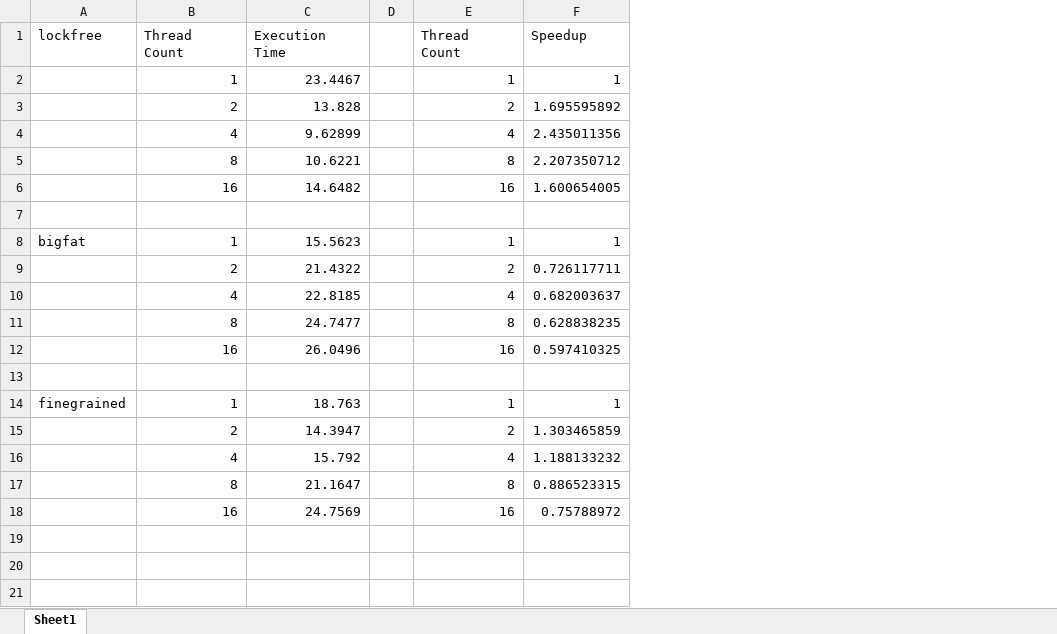
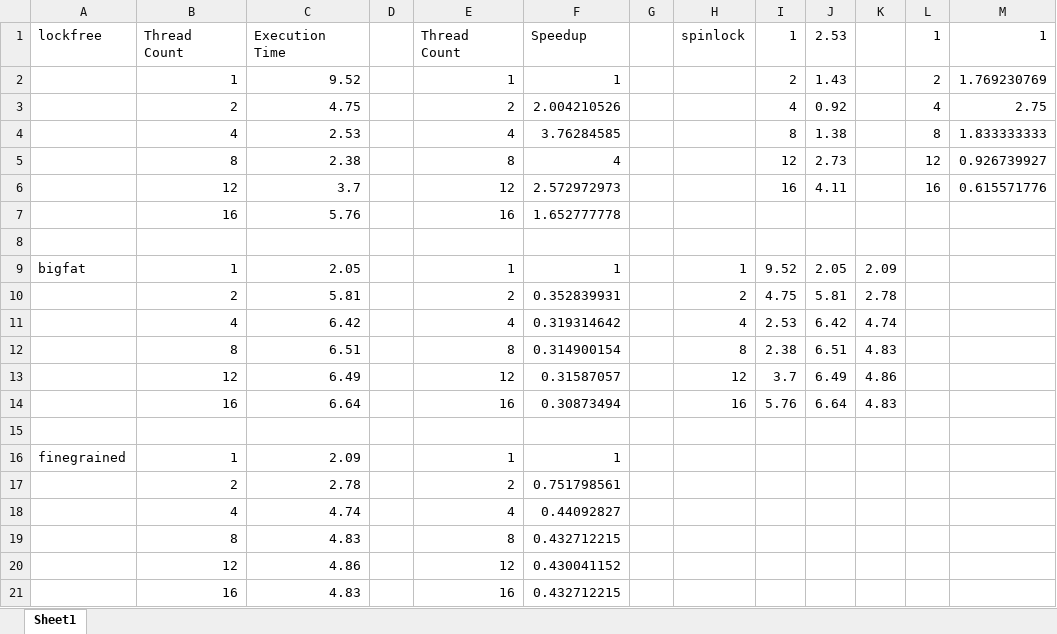
Before and after one commit to sarandia/lockfreebst, an Excel workbook: analysis/bm_data_plot.xlsx, sheet Sheet1, drawn as a sheet; values as stored, in another font and other column widths than the file's, no borders; charts and pictures not drawn; removed rows and columns are numbered as before the commit, all else as after; the diff names each change by its address in the sheet, - before the commit and + after, or states it on an @@ line.

Commit message:
data

```diff
--- a/analysis/bm_data_plot.xlsx (sheet Sheet1)
+++ b/analysis/bm_data_plot.xlsx (sheet Sheet1)
-column C, rows 1-18: Execution Time | 23.4467 | 13.828 | 9.62899 | 10.6221 | 14.6482 |  | 15.5623 | 21.4322 | 22.8185 | 24.7477 | 26.0496 |  | 18.763 | 14.3947 | 15.792 | 21.1647 | 24.7569
+column C, rows 1-5: Execution Time | 9.52 | 4.75 | 2.53 | 2.38; rows 7-12: 5.76 |  | 2.05 | 5.81 | 6.42 | 6.51; rows 14-19: 6.64 |  | 2.09 | 2.78 | 4.74 | 4.83; row 21: 4.83
+column G, empty
+column H, row 1: spinlock; rows 9-12: 1 | 2 | 4 | 8; row 14: 16
+column I, rows 1-5: 1 | 2 | 4 | 8 | 12; rows 9-12: 9.52 | 4.75 | 2.53 | 2.38; row 14: 5.76
+column J, rows 1-5: 2.53 | 1.43 | 0.92 | 1.38 | 2.73; rows 9-12: 2.05 | 5.81 | 6.42 | 6.51; row 14: 6.64
+column K, rows 9-12: 2.09 | 2.78 | 4.74 | 4.83; row 14: 4.83
+column L, rows 1-5: 1 | 2 | 4 | 8 | 12
+column M, rows 1-5: 1 | 1.769230769 | 2.75 | 1.833333333 | 0.926739927
-F3: 1.695595892
+F3: 2.004210526
-F4: 2.435011356
+F4: 3.76284585
-F5: 2.207350712
+F5: 4
+row 6:  | 12 | 3.7 |  | 12 | 2.572972973 |  |  | 16 | 4.11 |  | 16 | 0.615571776
-F7: 1.600654005
+F7: 1.652777778
-F10: 0.726117711
+F10: 0.352839931
-F11: 0.682003637
+F11: 0.319314642
-F12: 0.628838235
+F12: 0.314900154
+row 13:  | 12 | 6.49 |  | 12 | 0.31587057 |  | 12 | 3.7 | 6.49 | 4.86
-F14: 0.597410325
+F14: 0.30873494
-F17: 1.303465859
+F17: 0.751798561
-F18: 1.188133232
+F18: 0.44092827
-F19: 0.886523315
+F19: 0.432712215
+row 20:  | 12 | 4.86 |  | 12 | 0.430041152
-F21: 0.75788972
+F21: 0.432712215
```
Also changed, not shown: formulas that keep their value, charts or pictures.
